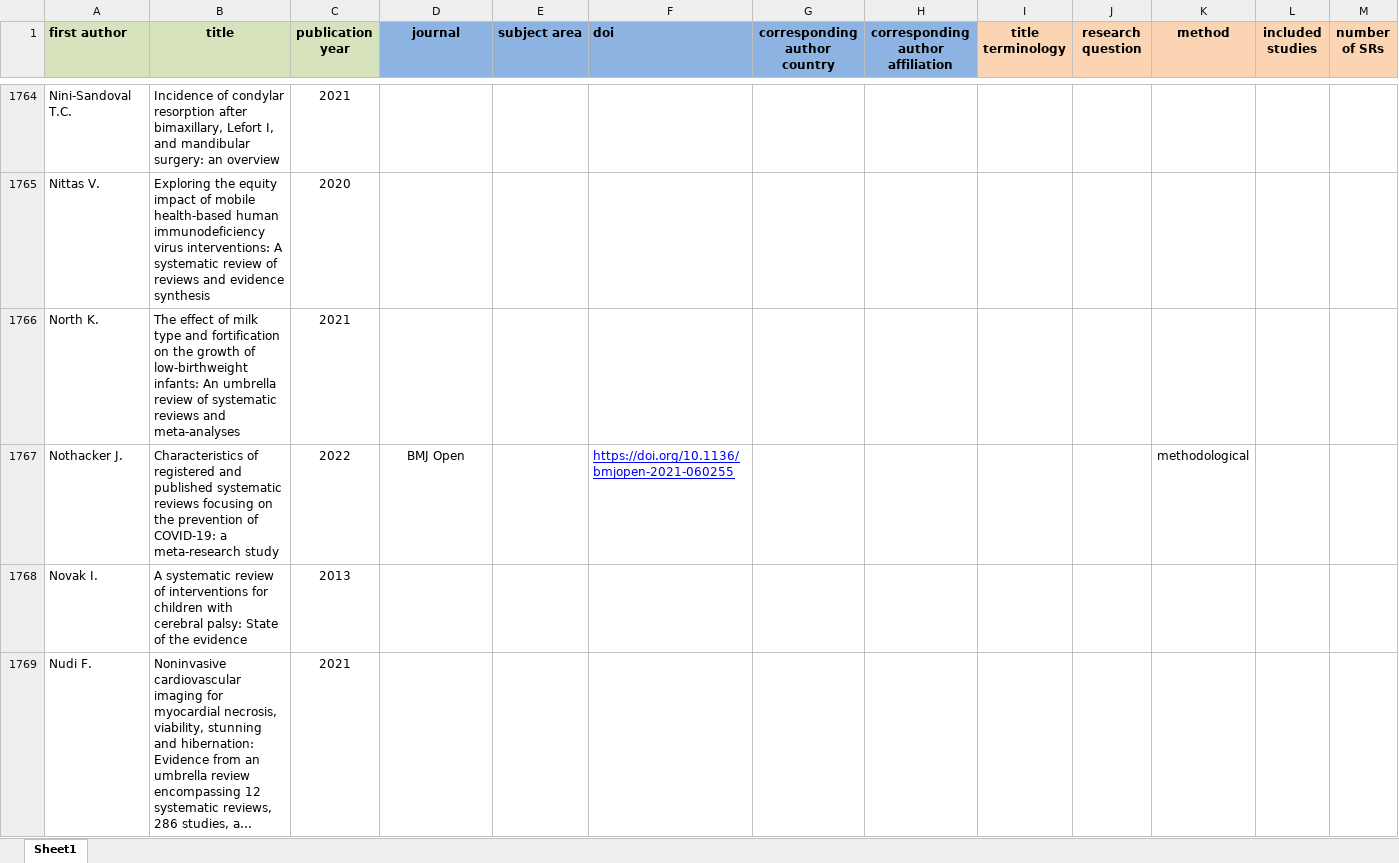
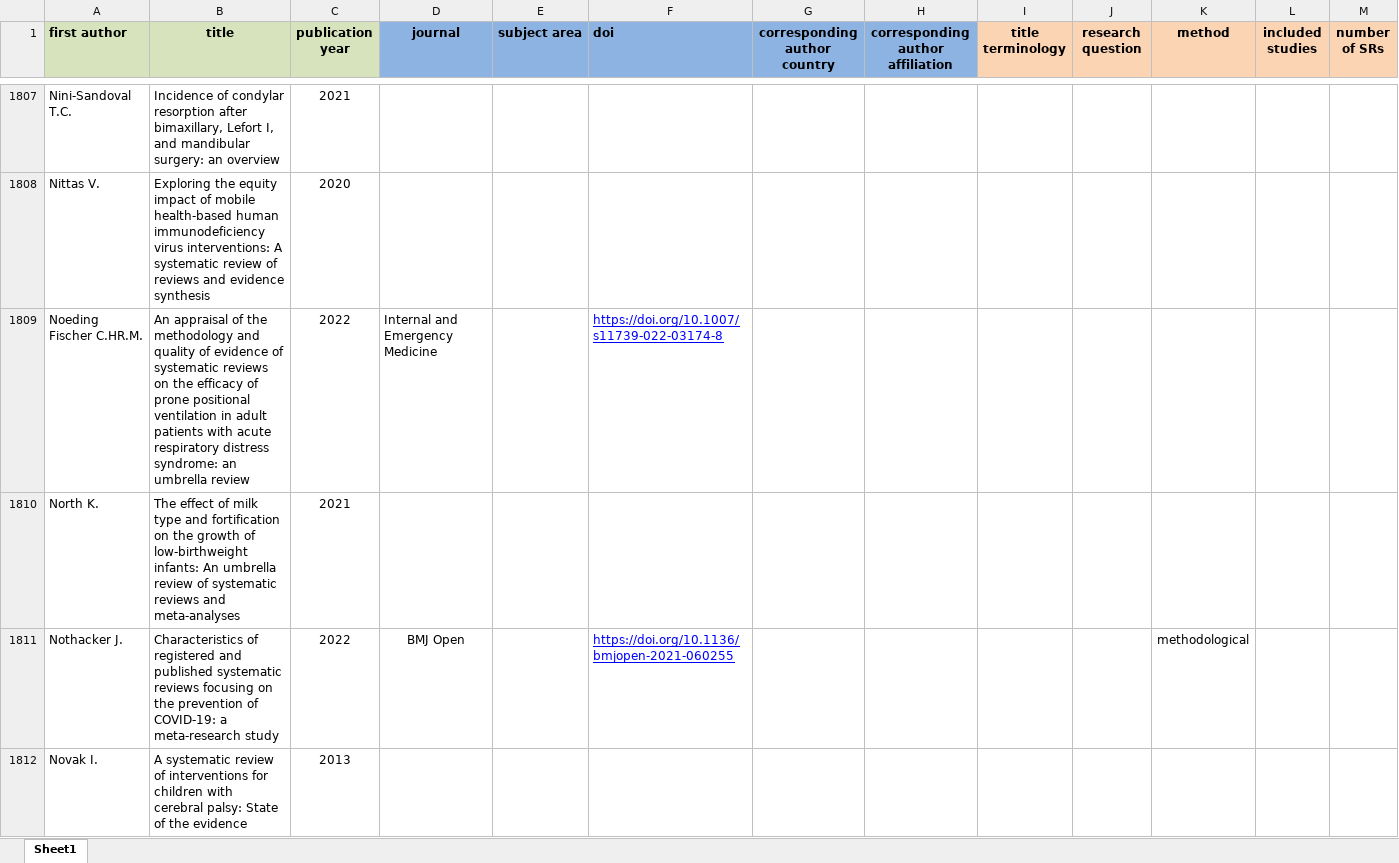
Before and after one commit to bougioukas/overview_megadatabase, an Excel workbook: data/all_overviews-current_1.0.xlsx, sheet Sheet1, drawn as a sheet; only a part is shown, gaps mark what is left out; the shorter side is filled out with more unchanged rows; long unchanged cells end in …; values as stored, in another font and other column widths than the file's, no borders; rows hold the shown columns only; the diff covers the shown part only; the diff names each change by its address in the sheet, - before the commit and + after, or states it on an @@ line.

```diff
--- a/data/all_overviews-current_1.0.xlsx (sheet Sheet1)
+++ b/data/all_overviews-current_1.0.xlsx (sheet Sheet1)
+row 1809: Noeding Fischer C.HR.M. | An appraisal of the methodology and quality of evidence of systematic reviews on the efficacy of prone positional ventilation in adult patients with acute respiratory distress syndrome: an umbrella review | 2022 | Internal and Emergency Medicine |  | https://doi.org/10.1007/s11739-022-03174-8
```
Also changed, not shown: 65 added rows and 12 edited cells elsewhere in this sheet, _site/data/all_overviews-current_1.0.xlsx, _site/data/methods.xlsx, 11 other files.
